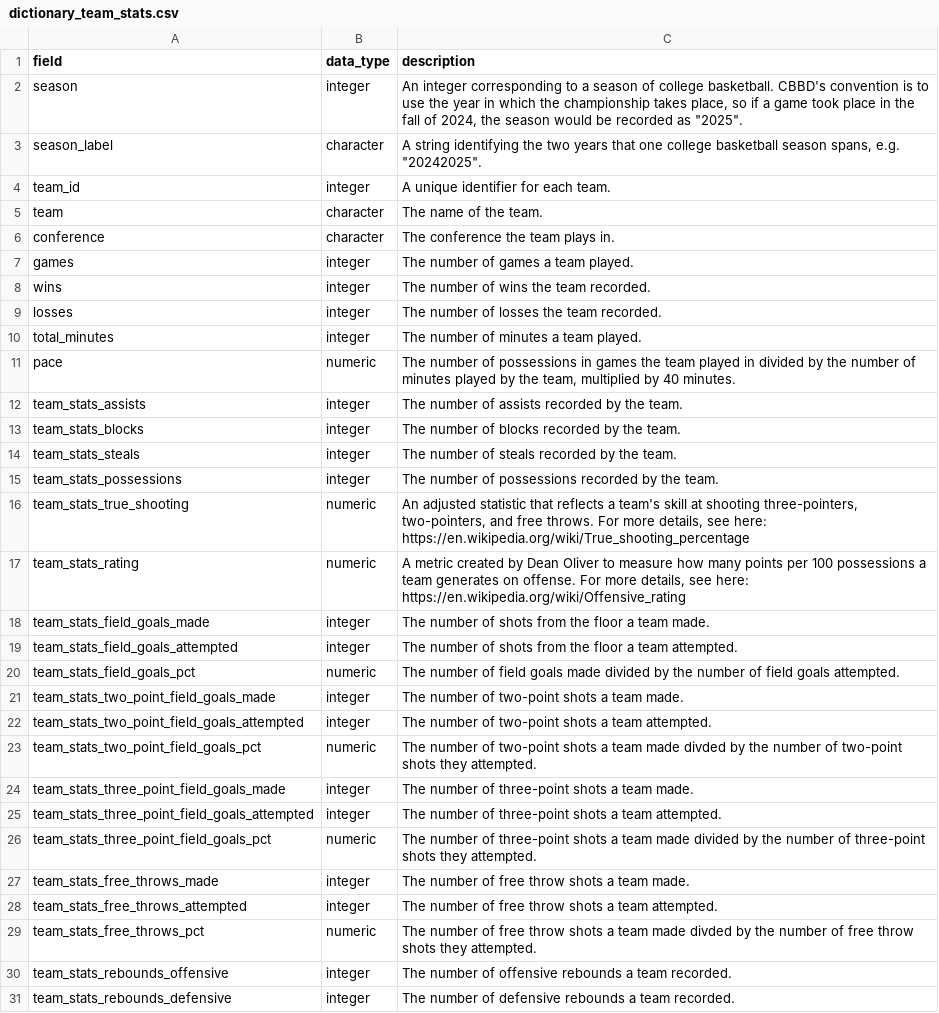
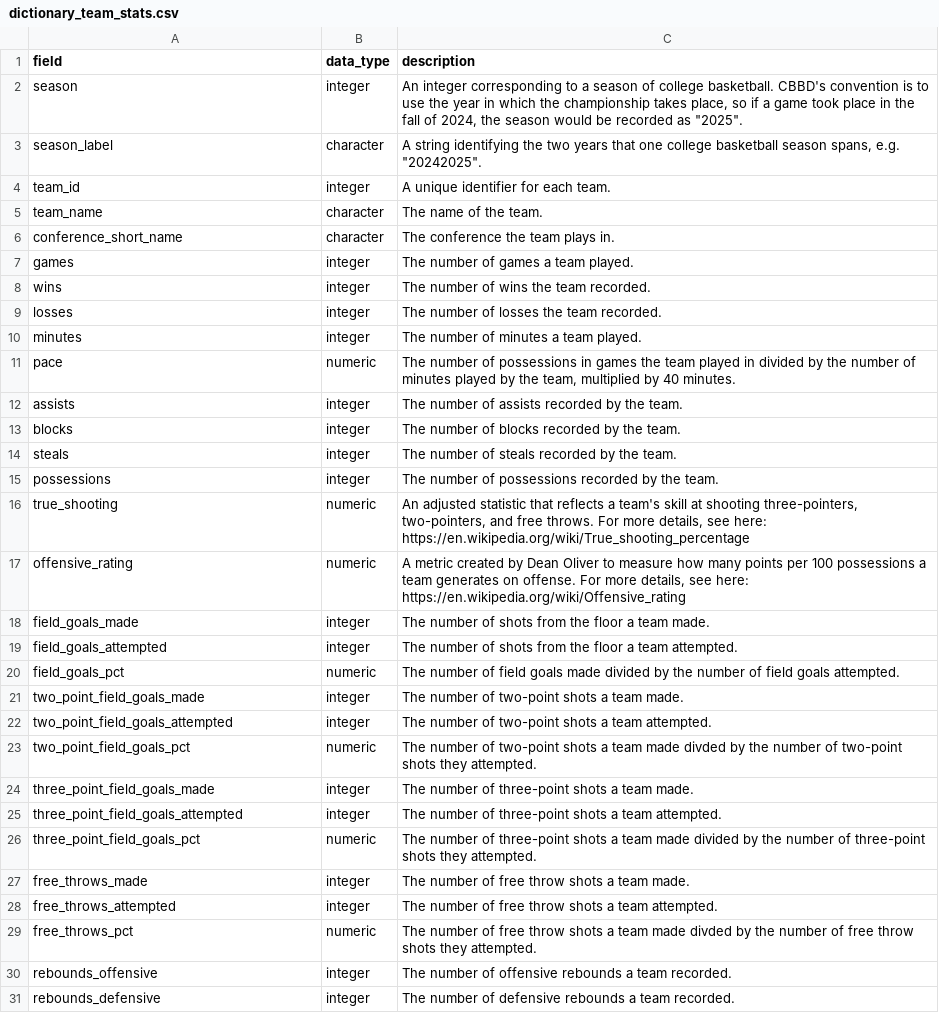
Before and after one commit to john-b-edwards/cbbreadr, a CSV file: data-raw/dictionary_team_stats.csv, drawn as a sheet; only a part is shown; the diff covers the shown part only.

```diff
--- a/data-raw/dictionary_team_stats.csv
+++ b/data-raw/dictionary_team_stats.csv
@@ -4,4 +4,4 @@ season_label,character,"A string identifying the two years that one college bask
 team_id,integer,A unique identifier for each team.
-team,character,The name of the team.
-conference,character,The conference the team plays in.
+team_name,character,The name of the team.
+conference_short_name,character,The conference the team plays in.
 games,integer,The number of games a team played.
@@ -9,23 +9,23 @@ wins,integer,The number of wins the team recorded.
 losses,integer,The number of losses the team recorded.
-total_minutes,integer,The number of minutes a team played.
+minutes,integer,The number of minutes a team played.
 pace,numeric,"The number of possessions in games the team played in divided by the number of minutes played by the team, multiplied by 40 minutes."
-team_stats_assists,integer,The number of assists recorded by the team.
-team_stats_blocks,integer,The number of blocks recorded by the team.
-team_stats_steals,integer,The number of steals recorded by the team.
-team_stats_possessions,integer,The number of possessions recorded by the team.
-team_stats_true_shooting,numeric,"An adjusted statistic that reflects a team's skill at shooting three-pointers, two-pointers, and free throws. For more details, see here: https://en.wikipedia.org/wiki/True_shooting_percentage"
-team_stats_rating,numeric,"A metric created by Dean Oliver to measure how many points per 100 possessions a team generates on offense. For more details, see here: https://en.wikipedia.org/wiki/Offensive_rating"
-team_stats_field_goals_made,integer,The number of shots from the floor a team made.
-team_stats_field_goals_attempted,integer,The number of shots from the floor a team attempted.
-team_stats_field_goals_pct,numeric,The number of field goals made divided by the number of field goals attempted.
-team_stats_two_point_field_goals_made,integer,The number of two-point shots a team made.
-team_stats_two_point_field_goals_attempted,integer,The number of two-point shots a team attempted.
-team_stats_two_point_field_goals_pct,numeric,The number of two-point shots a team made divded by the number of two-point shots they attempted.
-team_stats_three_point_field_goals_made,integer,The number of three-point shots a team made.
-team_stats_three_point_field_goals_attempted,integer,The number of three-point shots a team attempted.
-team_stats_three_point_field_goals_pct,numeric,The number of three-point shots a team made divided by the number of three-point shots they attempted.
-team_stats_free_throws_made,integer,The number of free throw shots a team made.
-team_stats_free_throws_attempted,integer,The number of free throw shots a team attempted.
-team_stats_free_throws_pct,numeric,The number of free throw shots a team made divded by the number of free throw shots they attempted.
-team_stats_rebounds_offensive,integer,The number of offensive rebounds a team recorded.
-team_stats_rebounds_defensive,integer,The number of defensive rebounds a team recorded.
+assists,integer,The number of assists recorded by the team.
+blocks,integer,The number of blocks recorded by the team.
+steals,integer,The number of steals recorded by the team.
+possessions,integer,The number of possessions recorded by the team.
+true_shooting,numeric,"An adjusted statistic that reflects a team's skill at shooting three-pointers, two-pointers, and free throws. For more details, see here: https://en.wikipedia.org/wiki/True_shooting_percentage"
+offensive_rating,numeric,"A metric created by Dean Oliver to measure how many points per 100 possessions a team generates on offense. For more details, see here: https://en.wikipedia.org/wiki/Offensive_rating"
+field_goals_made,integer,The number of shots from the floor a team made.
+field_goals_attempted,integer,The number of shots from the floor a team attempted.
+field_goals_pct,numeric,The number of field goals made divided by the number of field goals attempted.
+two_point_field_goals_made,integer,The number of two-point shots a team made.
+two_point_field_goals_attempted,integer,The number of two-point shots a team attempted.
+two_point_field_goals_pct,numeric,The number of two-point shots a team made divded by the number of two-point shots they attempted.
+three_point_field_goals_made,integer,The number of three-point shots a team made.
+three_point_field_goals_attempted,integer,The number of three-point shots a team attempted.
+three_point_field_goals_pct,numeric,The number of three-point shots a team made divided by the number of three-point shots they attempted.
+free_throws_made,integer,The number of free throw shots a team made.
+free_throws_attempted,integer,The number of free throw shots a team attempted.
+free_throws_pct,numeric,The number of free throw shots a team made divded by the number of free throw shots they attempted.
+rebounds_offensive,integer,The number of offensive rebounds a team recorded.
+rebounds_defensive,integer,The number of defensive rebounds a team recorded.
```
Also changed, not shown: 48 edited cells elsewhere in this file, data-raw/dictionary_conferences.csv, data-raw/dictionary_games.csv, 29 other files.
